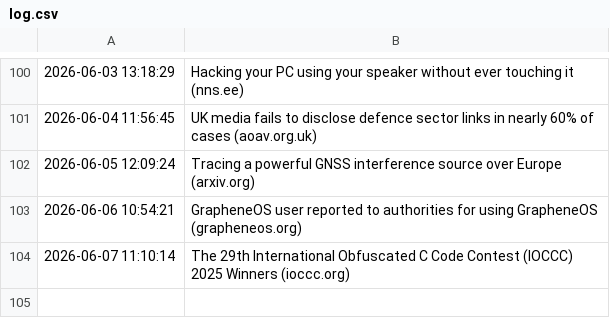
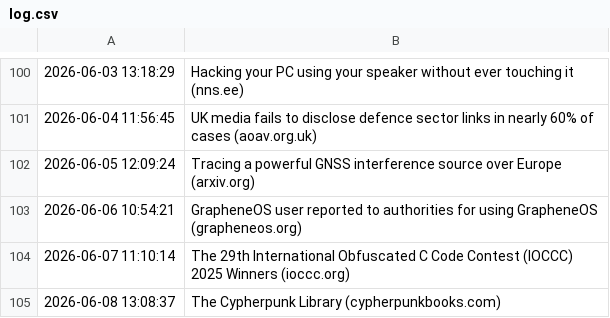
Before and after one commit to Trish0606/daily-web-scraper, a CSV file: log.csv, drawn as a sheet; only a part is shown, gaps mark what is left out.

```diff
--- a/log.csv
+++ b/log.csv
@@ -104 +104,2 @@
 2026-06-07 11:10:14,The 29th International Obfuscated C Code Contest (IOCCC) 2025 Winners (ioccc.org)
+2026-06-08 13:08:37,The Cypherpunk Library (cypherpunkbooks.com)
```
